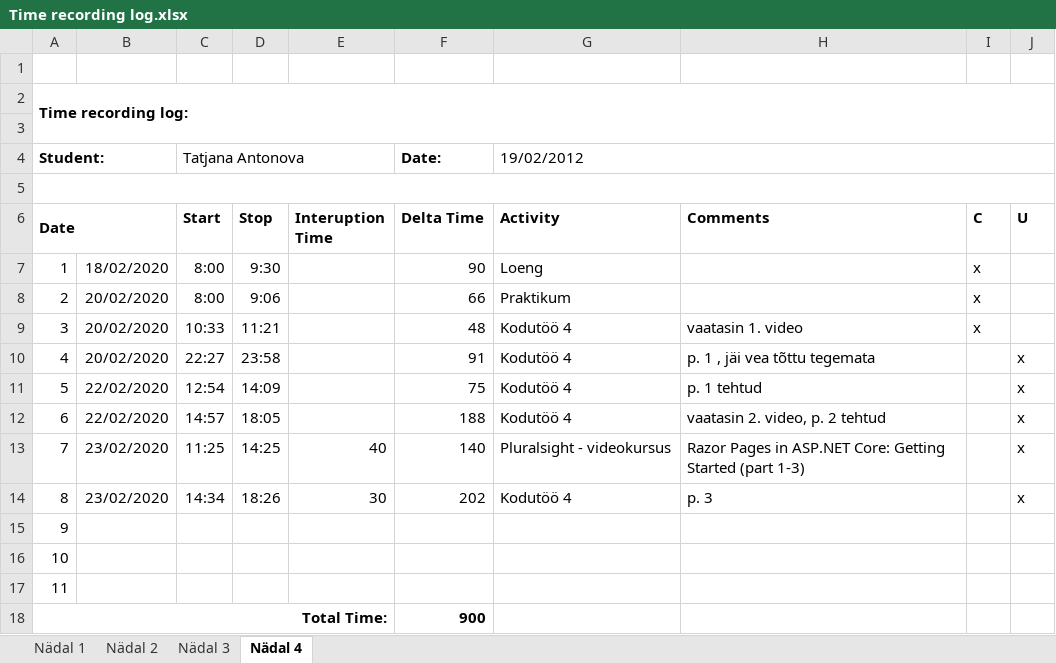
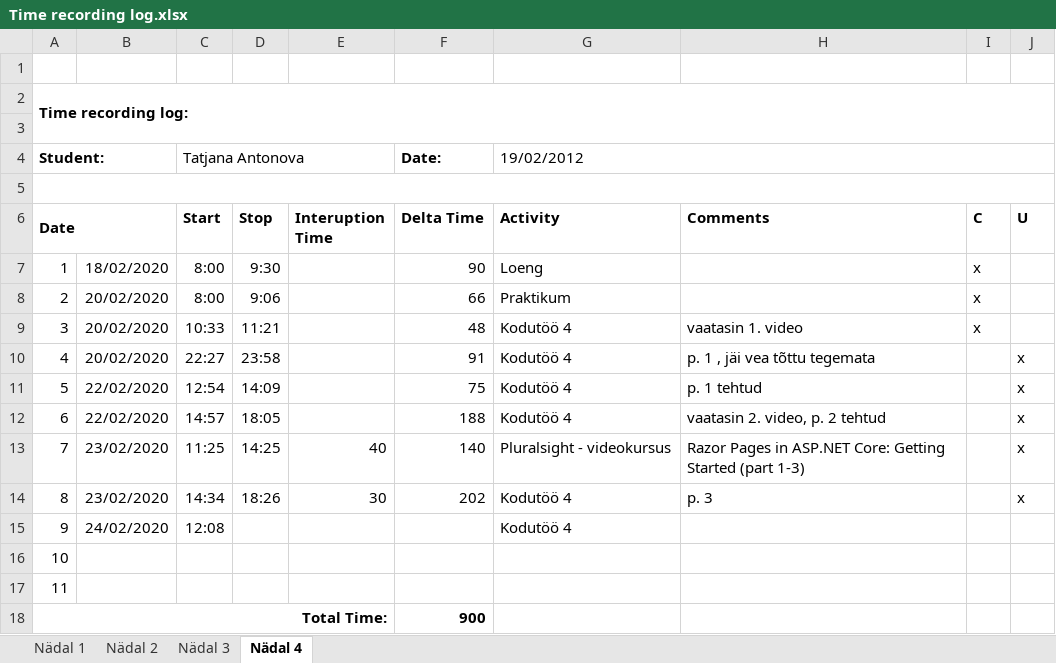
Before and after one commit to TatjanaAntonova/Homework4, an Excel workbook: Time recording log.xlsx, sheet Nädal 4, drawn as a sheet; values as stored, in another font and other column widths than the file's, no borders; the diff names each change by its address in the sheet, - before the commit and + after, or states it on an @@ line.

```diff
--- a/Time recording log.xlsx (sheet Nädal 4)
+++ b/Time recording log.xlsx (sheet Nädal 4)
-B15: (empty)
+B15: 24/02/2020
-C15 (Start): (empty)
+C15 (Start): 12:08
-G15 (Activity): (empty)
+G15 (Activity): Kodutöö 4
```
Also changed, not shown: 8 other files.
